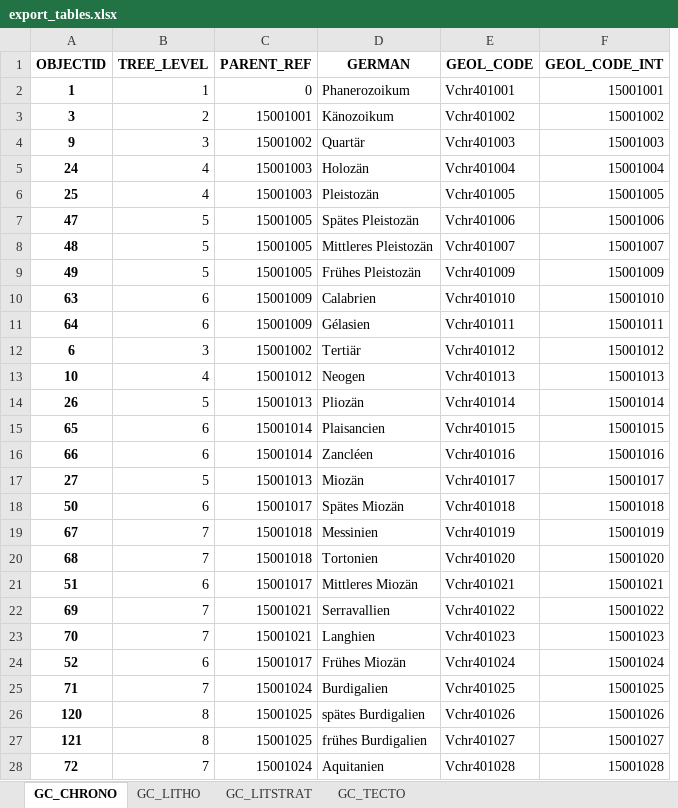
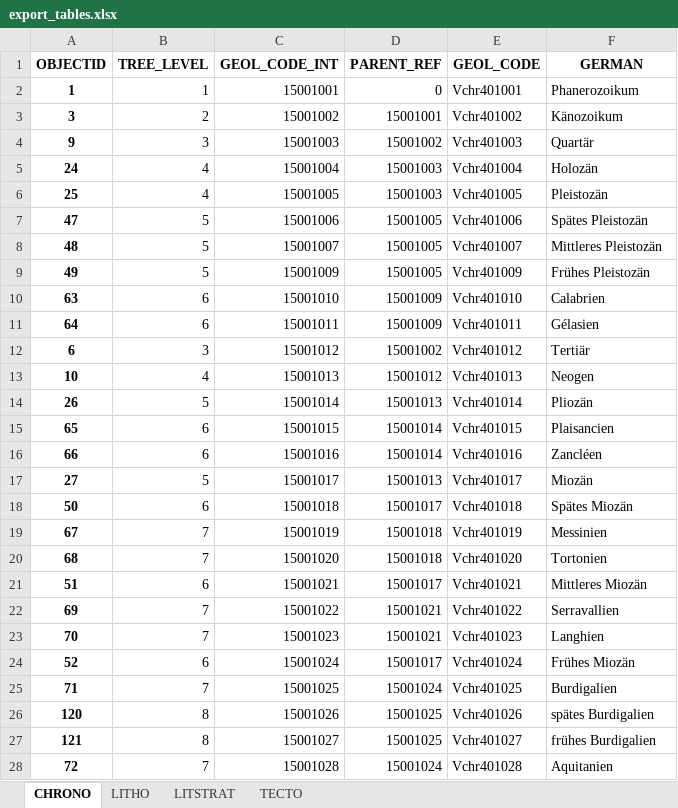
Before and after one commit to swisstopo/lg-geology-data-model, an Excel workbook: exports/export_tables.xlsx, sheet CHRONO, drawn as a sheet; only a part is shown; values as stored, in another font and other column widths than the file's, no borders; removed rows and columns are numbered as before the commit, all else as after; the diff covers the shown part only; the diff names each change by its address in the sheet, - before the commit and + after, or states it on an @@ line.

```diff
--- a/exports/export_tables.xlsx (sheet CHRONO)
+++ b/exports/export_tables.xlsx (sheet CHRONO)
-sheet tab: GC_CHRONO
+sheet tab: CHRONO
-sheet tab: GC_LITHO
+sheet tab: LITHO
-sheet tab: GC_LITSTRAT
+sheet tab: LITSTRAT
-sheet tab: GC_TECTO
+sheet tab: TECTO
+column C (GEOL_CODE_INT), rows 2-28: 15001001 | 15001002 | 15001003 | 15001004 | 15001005 | 15001006 | 15001007 | 15001009 | 15001010 | 15001011 | 15001012 | 15001013 | 15001014 | 15001015 | 15001016 | 15001017 | 15001018 | 15001019 | 15001020 | 15001021 | 15001022 | 15001023 | 15001024 | 15001025 | 15001026 | 15001027 | 15001028
-column D (GERMAN), rows 2-28: Phanerozoikum | Känozoikum | Quartär | Holozän | Pleistozän | Spätes Pleistozän | Mittleres Pleistozän | Frühes Pleistozän | Calabrien | Gélasien | Tertiär | Neogen | Pliozän | Plaisancien | Zancléen | Miozän | Spätes Miozän | Messinien | Tortonien | Mittleres Miozän | Serravallien | Langhien | Frühes Miozän | Burdigalien | spätes Burdigalien | frühes Burdigalien | Aquitanien
-F1: GEOL_CODE_INT
+F1: GERMAN
-F2 (GERMAN): 15001001
+F2 (GERMAN): Phanerozoikum
-F3 (GERMAN): 15001002
+F3 (GERMAN): Känozoikum
-F4 (GERMAN): 15001003
+F4 (GERMAN): Quartär
-F5 (GERMAN): 15001004
+F5 (GERMAN): Holozän
-F6 (GERMAN): 15001005
+F6 (GERMAN): Pleistozän
-F7 (GERMAN): 15001006
+F7 (GERMAN): Spätes Pleistozän
-F8 (GERMAN): 15001007
+F8 (GERMAN): Mittleres Pleistozän
-F9 (GERMAN): 15001009
+F9 (GERMAN): Frühes Pleistozän
-F10 (GERMAN): 15001010
+F10 (GERMAN): Calabrien
-F11 (GERMAN): 15001011
+F11 (GERMAN): Gélasien
-F12 (GERMAN): 15001012
+F12 (GERMAN): Tertiär
-F13 (GERMAN): 15001013
+F13 (GERMAN): Neogen
-F14 (GERMAN): 15001014
+F14 (GERMAN): Pliozän
-F15 (GERMAN): 15001015
+F15 (GERMAN): Plaisancien
-F16 (GERMAN): 15001016
+F16 (GERMAN): Zancléen
-F17 (GERMAN): 15001017
+F17 (GERMAN): Miozän
-F18 (GERMAN): 15001018
+F18 (GERMAN): Spätes Miozän
-F19 (GERMAN): 15001019
+F19 (GERMAN): Messinien
-F20 (GERMAN): 15001020
+F20 (GERMAN): Tortonien
-F21 (GERMAN): 15001021
+F21 (GERMAN): Mittleres Miozän
-F22 (GERMAN): 15001022
+F22 (GERMAN): Serravallien
-F23 (GERMAN): 15001023
+F23 (GERMAN): Langhien
-F24 (GERMAN): 15001024
+F24 (GERMAN): Frühes Miozän
-F25 (GERMAN): 15001025
+F25 (GERMAN): Burdigalien
-F26 (GERMAN): 15001026
+F26 (GERMAN): spätes Burdigalien
-F27 (GERMAN): 15001027
+F27 (GERMAN): frühes Burdigalien
-F28 (GERMAN): 15001028
+F28 (GERMAN): Aquitanien
```
Also changed, not shown: 110 edited cells elsewhere in this sheet, sheet LITSTRAT, sheet TECTO, sheet LITHO, 1 other file.
